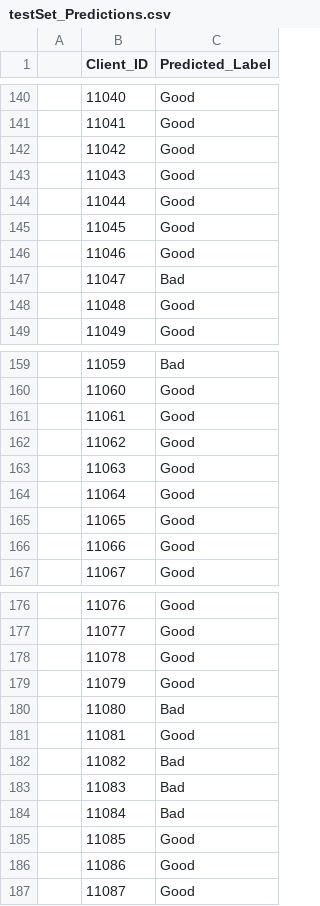
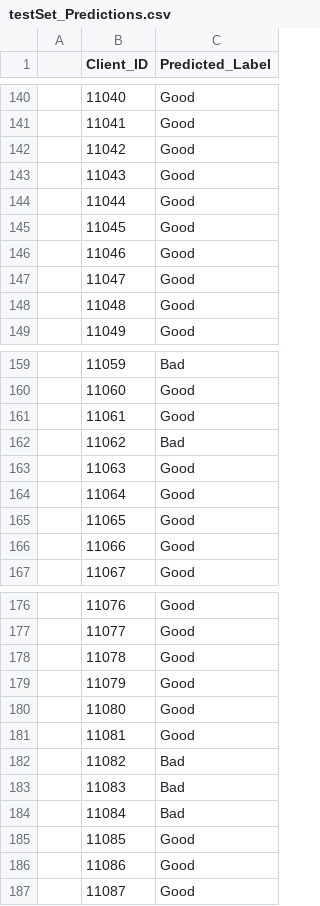
Before and after one commit to deniaAthanasakou/Texnikes-Exoruxhs-Dedomenwn, a CSV file: εργασια2/testSet_Predictions.csv, drawn as a sheet; only a part is shown, gaps mark what is left out; the diff covers the shown part only.

```diff
--- a/εργασια2/testSet_Predictions.csv
+++ b/εργασια2/testSet_Predictions.csv
@@ -146,3 +146,3 @@
  	11046	Good
- 	11047	Bad
+ 	11047	Good
  	11048	Good
@@ -161,3 +161,3 @@
  	11061	Good
- 	11062	Good
+ 	11062	Bad
  	11063	Good
@@ -179,3 +179,3 @@
  	11079	Good
- 	11080	Bad
+ 	11080	Good
  	11081	Good
```
Also changed, not shown: 5 edited cells elsewhere in this file, 3 other files.
